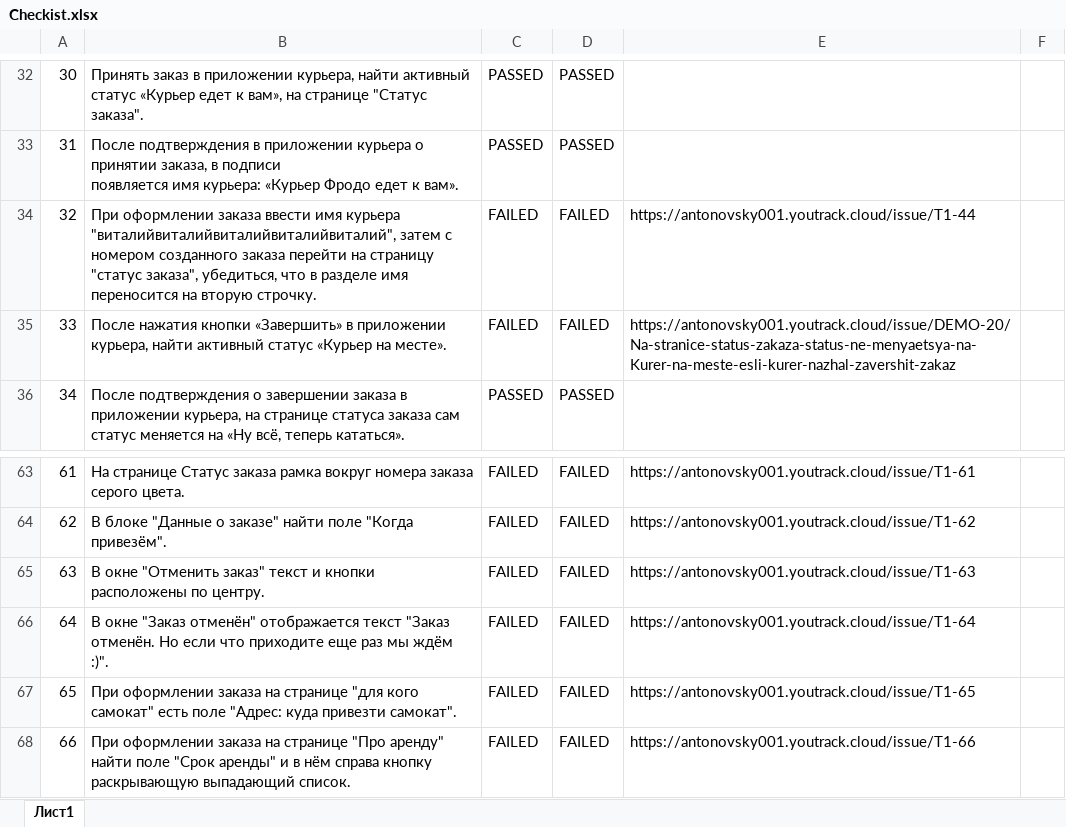
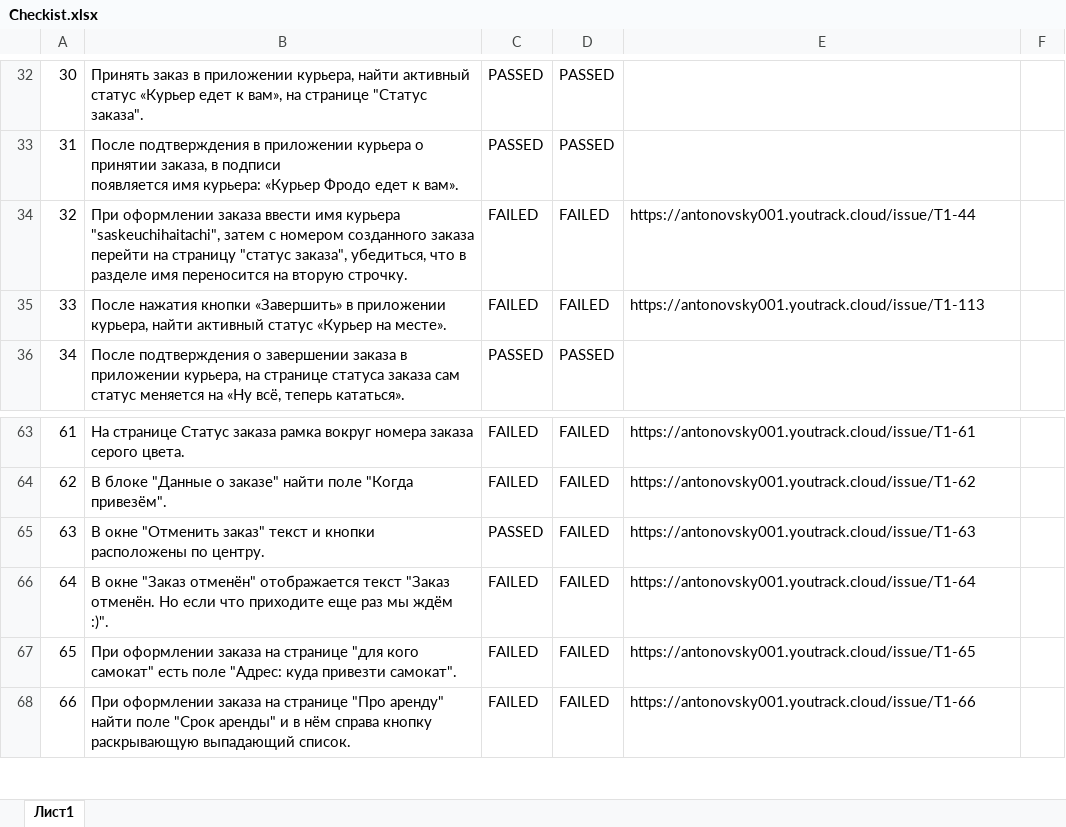
Before and after one commit to Antonovsky001/Antonovsky001, an Excel workbook: Checklist/Checkist.xlsx, sheet Лист1, drawn as a sheet; only a part is shown, gaps mark what is left out; values as stored, in another font and other column widths than the file's, no cell formats; the diff names each change by its address in the sheet, - before the commit and + after, or states it on an @@ line.

Commit message:
Add All

```diff
--- a/Checklist/Checkist.xlsx (sheet Лист1)
+++ b/Checklist/Checkist.xlsx (sheet Лист1)
-B34: …имя курьера "виталийвиталийвиталийвиталийвиталий", затем с…
+B34: …имя курьера "saskeuchihaitachi", затем с…
-E35: https://antonovsky001.youtrack.cloud/issue/DEMO-20/Na-stranice-status-zakaza-status-ne-menyaetsya-na-Kurer-na-meste-esli-kurer-nazhal-zavershit-zakaz
+E35: https://antonovsky001.youtrack.cloud/issue/T1-113
-C65: FAILED
+C65: PASSED
```
Also changed, not shown: cell formats.
